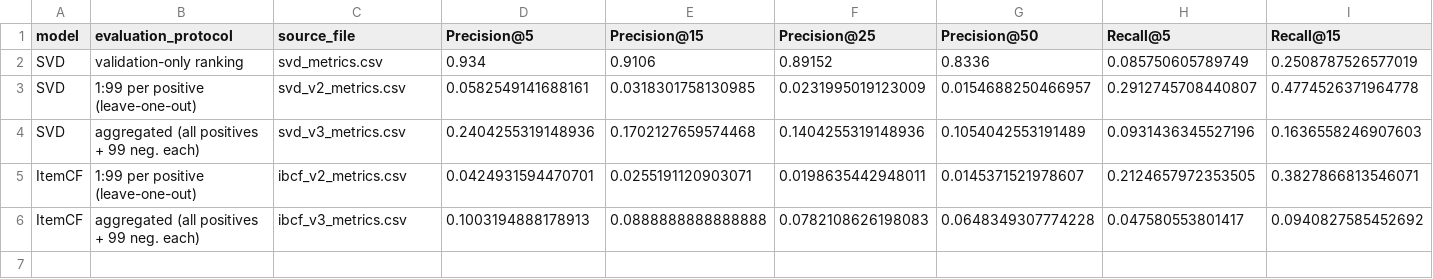
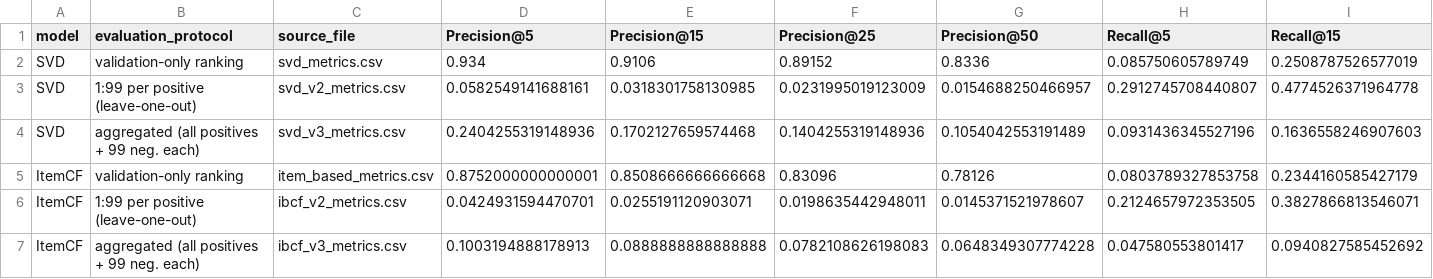
Before and after one commit to Kyrliyki/Project-Recommendations-, a CSV file: data/models/result_metrics_for_all_models.csv, drawn as a sheet; only a part is shown; rows hold the shown columns only; the diff names each change by its address in the sheet, - before the commit and + after, or states it on an @@ line.

Commit message:
calculation of metrics

```diff
--- a/data/models/result_metrics_for_all_models.csv
+++ b/data/models/result_metrics_for_all_models.csv
+row 5: ItemCF | validation-only ranking | item_based_metrics.csv | 0.8752000000000001 | 0.8508666666666668 | 0.83096 | 0.78126 | 0.0803789327853758 | 0.2344160585427179
```
Also changed, not shown: data/models/item_based_metrics.csv, 3 other files.
